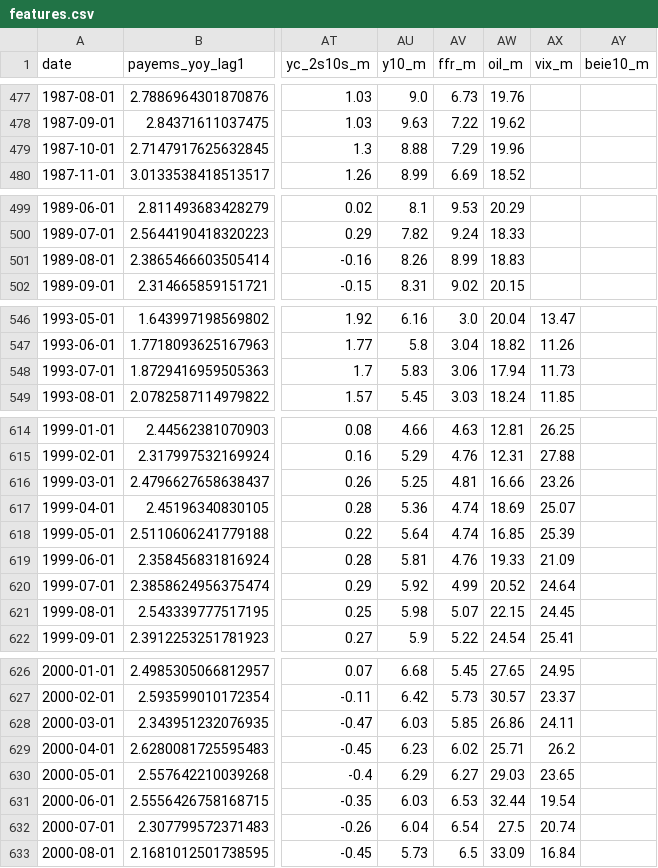
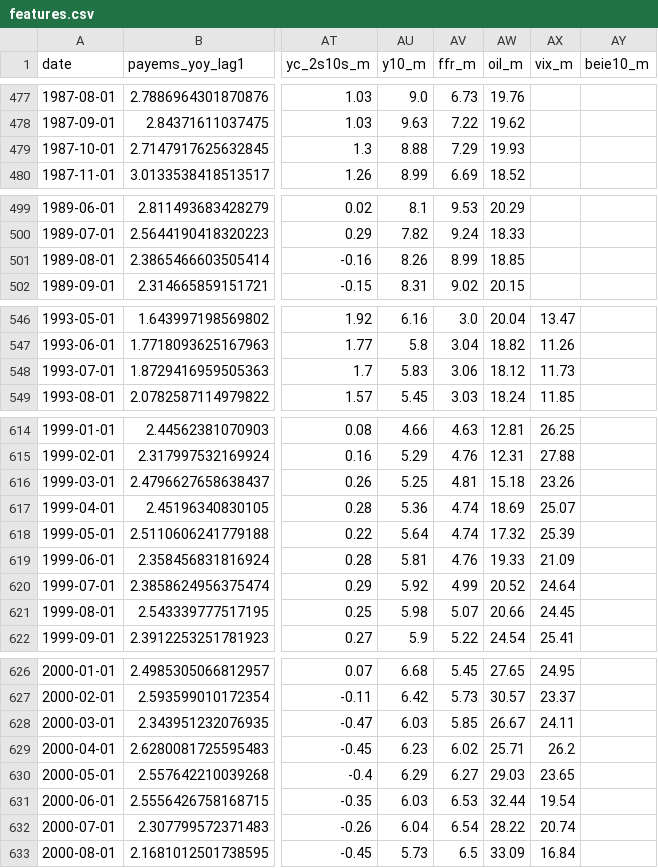
Before and after one commit to farraf-cpu/faractionradar, a CSV file: data/processed/features.csv, drawn as a sheet; only a part is shown, gaps mark what is left out; the diff covers the shown part only; the diff names each change by its address in the sheet, - before the commit and + after, or states it on an @@ line.

```diff
--- a/data/processed/features.csv
+++ b/data/processed/features.csv
-AW479 (oil_m): 19.96
+AW479 (oil_m): 19.93
-AW501 (oil_m): 18.83
+AW501 (oil_m): 18.85
-AW548 (oil_m): 17.94
+AW548 (oil_m): 18.12
-AW616 (oil_m): 16.66
+AW616 (oil_m): 15.18
-AW618 (oil_m): 16.85
+AW618 (oil_m): 17.32
-AW621 (oil_m): 22.15
+AW621 (oil_m): 20.66
-AW628 (oil_m): 26.86
+AW628 (oil_m): 26.67
-AW632 (oil_m): 27.5
+AW632 (oil_m): 28.22
```
Also changed, not shown: 1 added row and 85 edited cells elsewhere in this file, data/raw/CCSA.csv, data/raw/IC4WSA.csv, 7 other files.
